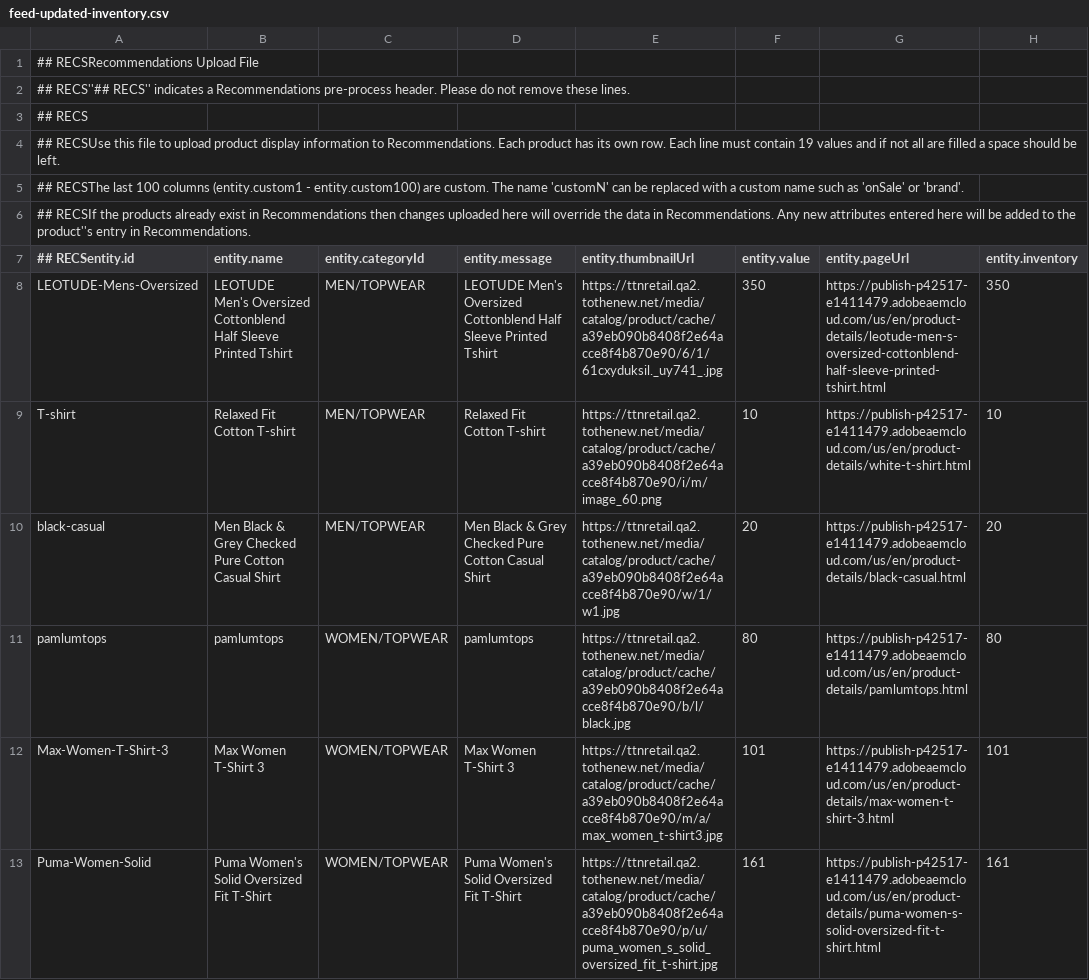
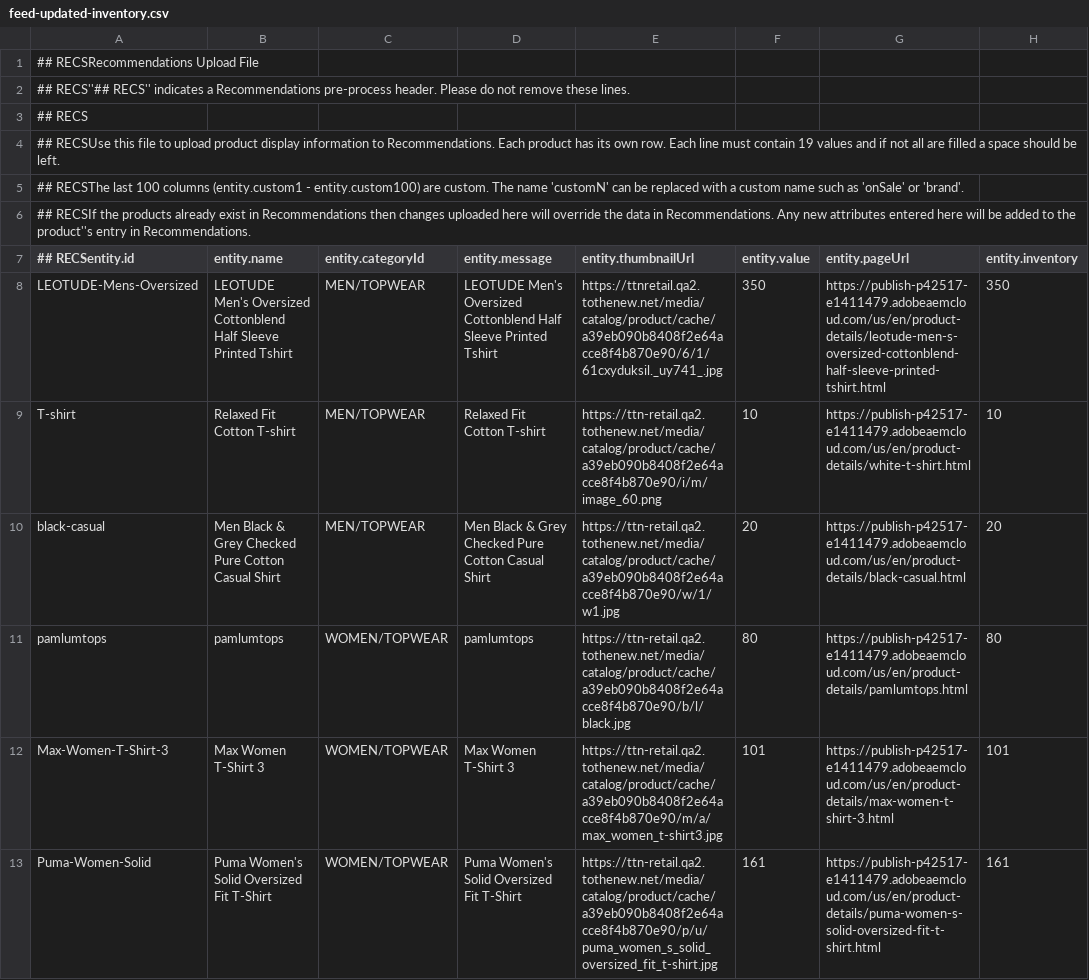
Before and after one commit to arpitaulak-ttn/testrepo, a CSV file: feed-updated-inventory.csv, drawn as a sheet; only a part is shown; the diff covers the shown part only; the diff names each change by its address in the sheet, - before the commit and + after, or states it on an @@ line.

Commit message:
Update feed-updated-inventory.csv

```diff
--- a/feed-updated-inventory.csv
+++ b/feed-updated-inventory.csv
-E9 (entity.thumbnailUrl): https://ttnretail.qa2.tothenew.net/media/catalog/product/cache/a39eb090b8408f2e64acce8f4b870e90/i/m/image_60.png
+E9 (entity.thumbnailUrl): https://ttn-retail.qa2.tothenew.net/media/catalog/product/cache/a39eb090b8408f2e64acce8f4b870e90/i/m/image_60.png
-E10 (entity.thumbnailUrl): https://ttnretail.qa2.tothenew.net/media/catalog/product/cache/a39eb090b8408f2e64acce8f4b870e90/w/1/w1.jpg
+E10 (entity.thumbnailUrl): https://ttn-retail.qa2.tothenew.net/media/catalog/product/cache/a39eb090b8408f2e64acce8f4b870e90/w/1/w1.jpg
-E11 (entity.thumbnailUrl): https://ttnretail.qa2.tothenew.net/media/catalog/product/cache/a39eb090b8408f2e64acce8f4b870e90/b/l/black.jpg
+E11 (entity.thumbnailUrl): https://ttn-retail.qa2.tothenew.net/media/catalog/product/cache/a39eb090b8408f2e64acce8f4b870e90/b/l/black.jpg
-E12 (entity.thumbnailUrl): https://ttnretail.qa2.tothenew.net/media/catalog/product/cache/a39eb090b8408f2e64acce8f4b870e90/m/a/max_women_t-shirt3.jpg
+E12 (entity.thumbnailUrl): https://ttn-retail.qa2.tothenew.net/media/catalog/product/cache/a39eb090b8408f2e64acce8f4b870e90/m/a/max_women_t-shirt3.jpg
-E13 (entity.thumbnailUrl): https://ttnretail.qa2.tothenew.net/media/catalog/product/cache/a39eb090b8408f2e64acce8f4b870e90/p/u/puma_women_s_solid_oversized_fit_t-shirt.jpg
+E13 (entity.thumbnailUrl): https://ttn-retail.qa2.tothenew.net/media/catalog/product/cache/a39eb090b8408f2e64acce8f4b870e90/p/u/puma_women_s_solid_oversized_fit_t-shirt.jpg
```
Also changed, not shown: 4 edited cells elsewhere in this file.
